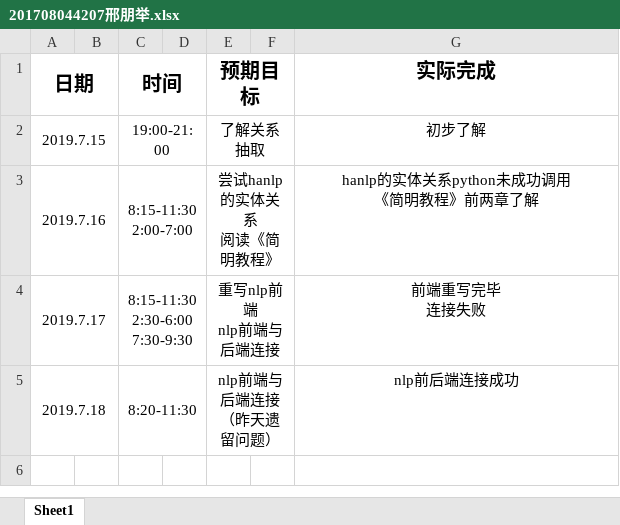
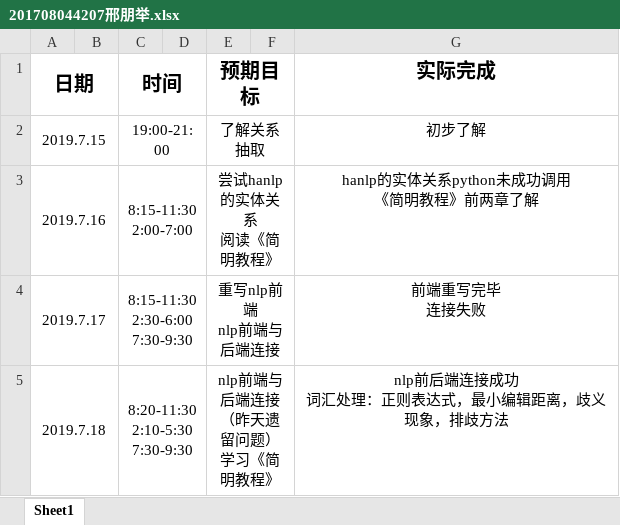
Before and after one commit to ly934060690/nlp_entity, an Excel workbook: doc/log/201708044207邢朋举.xlsx, sheet Sheet1, drawn as a sheet; values as stored, in another font and other column widths than the file's, no borders; ↵ is a line break in a cell; the diff names each change by its address in the sheet, - before the commit and + after, or states it on an @@ line.

Commit message:
Update 201708044207邢朋举.xlsx

```diff
--- a/doc/log/201708044207邢朋举.xlsx (sheet Sheet1)
+++ b/doc/log/201708044207邢朋举.xlsx (sheet Sheet1)
-C5 (时间): 8:20-11:30
+C5 (时间): 8:20-11:30 ↵ 2:10-5:30 ↵ 7:30-9:30
-E5 (预期目标): nlp前端与后端连接（昨天遗留问题）
+E5 (预期目标): nlp前端与后端连接（昨天遗留问题） ↵ 学习《简明教程》
-G5 (实际完成): nlp前后端连接成功
+G5 (实际完成): nlp前后端连接成功 ↵ 词汇处理：正则表达式，最小编辑距离，歧义现象，排歧方法
```
